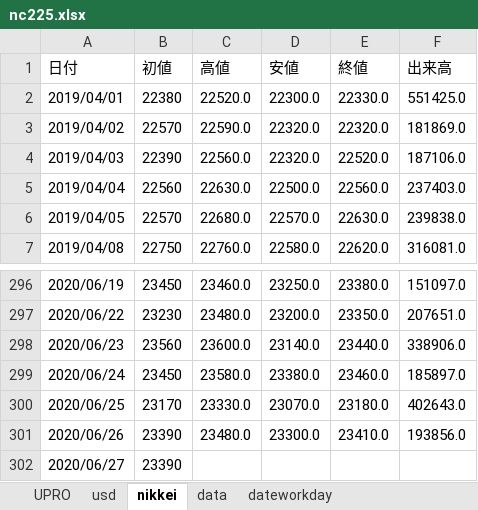
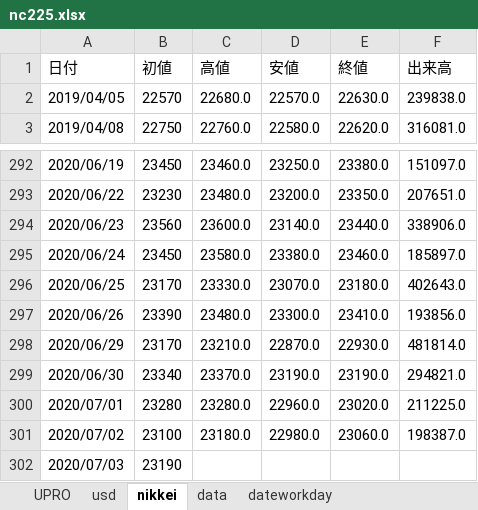
Before and after one commit to BEROCHLU/headless-scraping, an Excel workbook: xlsx/nc225.xlsx, sheet nikkei, drawn as a sheet; only a part is shown, gaps mark what is left out; values as stored, in another font and other column widths than the file's, no borders; removed rows and columns are numbered as before the commit, all else as after; the diff names each change by its address in the sheet, - before the commit and + after, or states it on an @@ line.

```diff
--- a/xlsx/nc225.xlsx (sheet nikkei)
+++ b/xlsx/nc225.xlsx (sheet nikkei)
-row 2: 2019/04/01 | 22380 | 22520.0 | 22300.0 | 22330.0 | 551425.0
-row 3: 2019/04/02 | 22570 | 22590.0 | 22320.0 | 22320.0 | 181869.0
-row 4: 2019/04/03 | 22390 | 22560.0 | 22320.0 | 22520.0 | 187106.0
-row 5: 2019/04/04 | 22560 | 22630.0 | 22500.0 | 22560.0 | 237403.0
-row 302: 2020/06/27 | 23390
+row 298: 2020/06/29 | 23170 | 23210.0 | 22870.0 | 22930.0 | 481814.0
+row 299: 2020/06/30 | 23340 | 23370.0 | 23190.0 | 23190.0 | 294821.0
+row 300: 2020/07/01 | 23280 | 23280.0 | 22960.0 | 23020.0 | 211225.0
+row 301: 2020/07/02 | 23100 | 23180.0 | 22980.0 | 23060.0 | 198387.0
+row 302: 2020/07/03 | 23190
```
Also changed, not shown: sheet data, sheet dateworkday, sheet UPRO, sheet usd.
